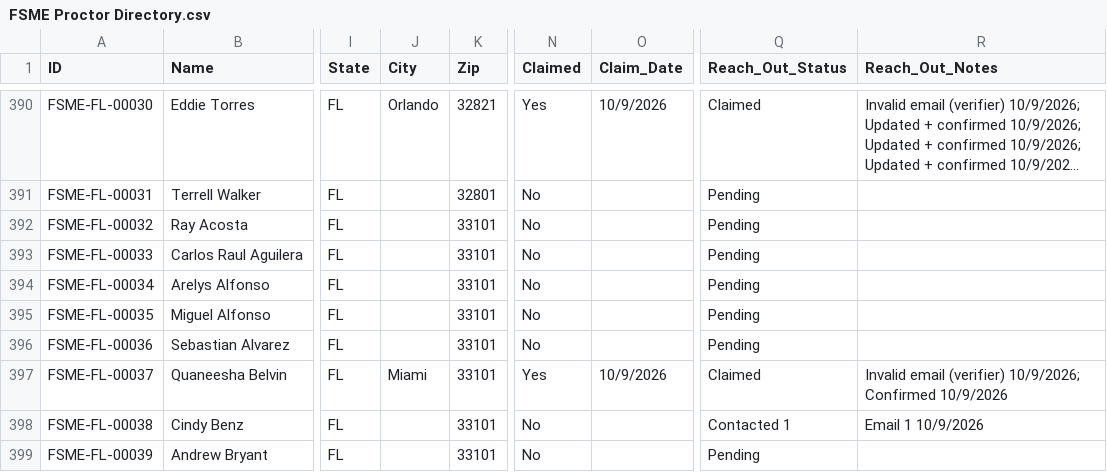
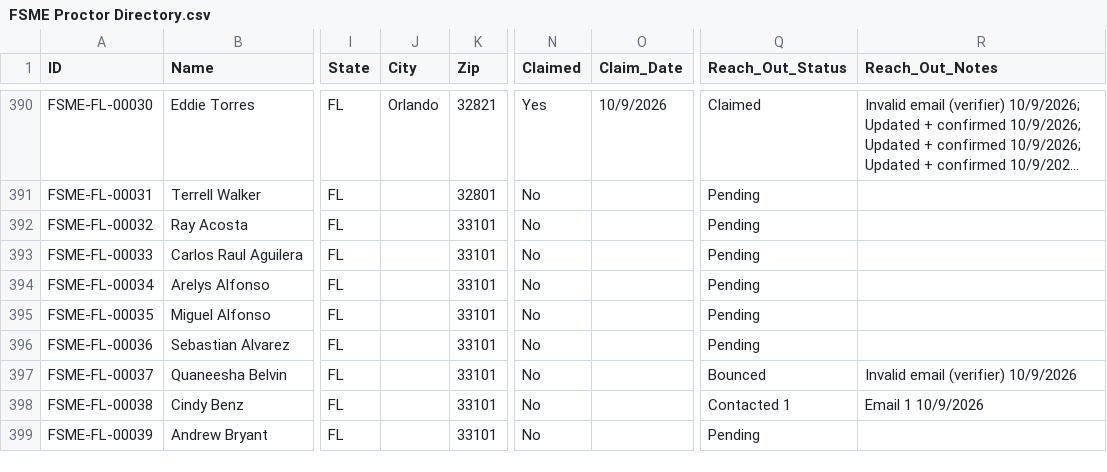
Before and after one commit to novernmanagement-coder/FSME-Tools, a CSV file: FoodSafetyMadeEasy/FSME Proctor Directory.csv, drawn as a sheet; only a part is shown, gaps mark what is left out; long unchanged cells end in …; the diff covers the shown part only; the diff names each change by its address in the sheet, - before the commit and + after, or states it on an @@ line.

Commit message:
Add files via upload

```diff
--- a/FoodSafetyMadeEasy/FSME Proctor Directory.csv
+++ b/FoodSafetyMadeEasy/FSME Proctor Directory.csv
-J397 (City): Miami
+J397 (City): (empty)
-N397 (Claimed): Yes
+N397 (Claimed): No
-O397 (Claim_Date): 10/9/2026
+O397 (Claim_Date): (empty)
-Q397 (Reach_Out_Status): Claimed
+Q397 (Reach_Out_Status): Bounced
-R397 (Reach_Out_Notes): Invalid email (verifier) 10/9/2026; Confirmed 10/9/2026
+R397 (Reach_Out_Notes): Invalid email (verifier) 10/9/2026
```
Also changed, not shown: 16 edited cells elsewhere in this file.
